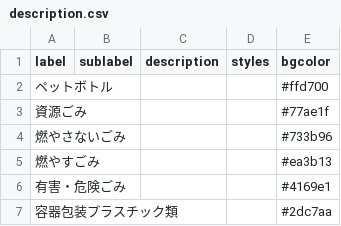
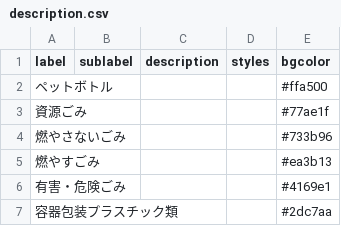
Before and after one commit to arigatotenshi/5374, a CSV file: data/description.csv, drawn as a sheet.

Commit message:
Update description.csv

```diff
--- a/data/description.csv
+++ b/data/description.csv
@@ -1,3 +1,3 @@
 label,sublabel,description,styles,bgcolor,,
-ペットボトル,,,,#ffd700,,
+ペットボトル,,,,#ffa500,,
 資源ごみ,,,,#77ae1f,,
```
